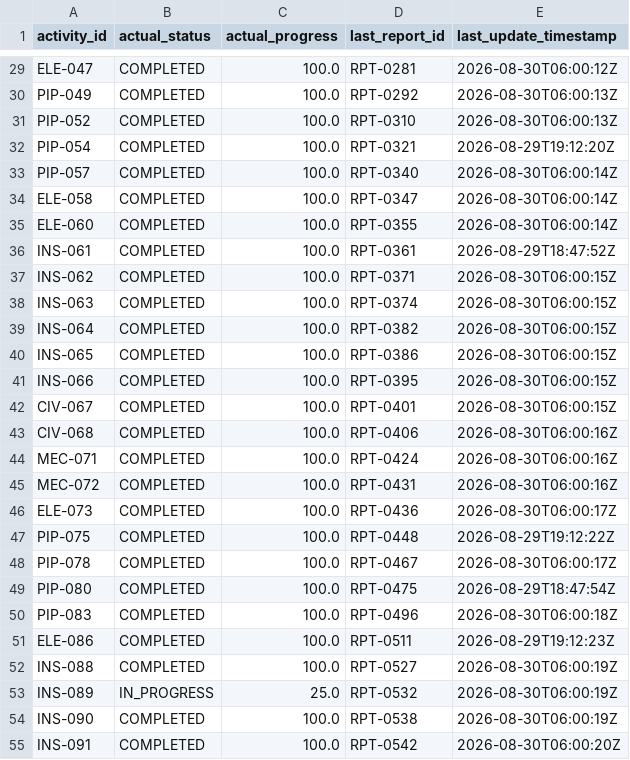
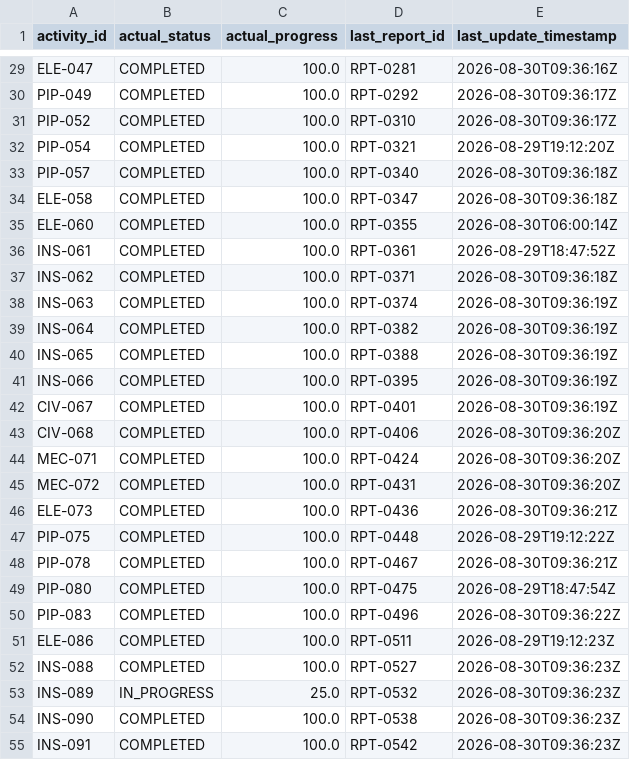
Before and after one commit to mohiddin0786/SIH2026-122, a CSV file: Data/execution_state.csv, drawn as a sheet; only a part is shown, gaps mark what is left out; the diff covers the shown part only; the diff names each change by its address in the sheet, - before the commit and + after, or states it on an @@ line.

```diff
--- a/Data/execution_state.csv
+++ b/Data/execution_state.csv
-E29 (last_update_timestamp): 2026-08-30T06:00:12Z
+E29 (last_update_timestamp): 2026-08-30T09:36:16Z
-E30:E31 (last_update_timestamp): 2026-08-30T06:00:13Z
+E30:E31 (last_update_timestamp): 2026-08-30T09:36:17Z
-E33:E34 (last_update_timestamp): 2026-08-30T06:00:14Z
+E33:E34 (last_update_timestamp): 2026-08-30T09:36:18Z
-E37 (last_update_timestamp): 2026-08-30T06:00:15Z
+E37 (last_update_timestamp): 2026-08-30T09:36:18Z
-E38:E42 (last_update_timestamp): 2026-08-30T06:00:15Z
+E38:E42 (last_update_timestamp): 2026-08-30T09:36:19Z
-D40 (last_report_id): RPT-0386
+D40 (last_report_id): RPT-0388
-E43:E45 (last_update_timestamp): 2026-08-30T06:00:16Z
+E43:E45 (last_update_timestamp): 2026-08-30T09:36:20Z
-E46 (last_update_timestamp): 2026-08-30T06:00:17Z
+E46 (last_update_timestamp): 2026-08-30T09:36:21Z
-E48 (last_update_timestamp): 2026-08-30T06:00:17Z
+E48 (last_update_timestamp): 2026-08-30T09:36:21Z
-E50 (last_update_timestamp): 2026-08-30T06:00:18Z
+E50 (last_update_timestamp): 2026-08-30T09:36:22Z
-E52:E54 (last_update_timestamp): 2026-08-30T06:00:19Z
+E52:E54 (last_update_timestamp): 2026-08-30T09:36:23Z
-E55 (last_update_timestamp): 2026-08-30T06:00:20Z
+E55 (last_update_timestamp): 2026-08-30T09:36:23Z
```
Also changed, not shown: 79 edited cells elsewhere in this file, 11 other files.
